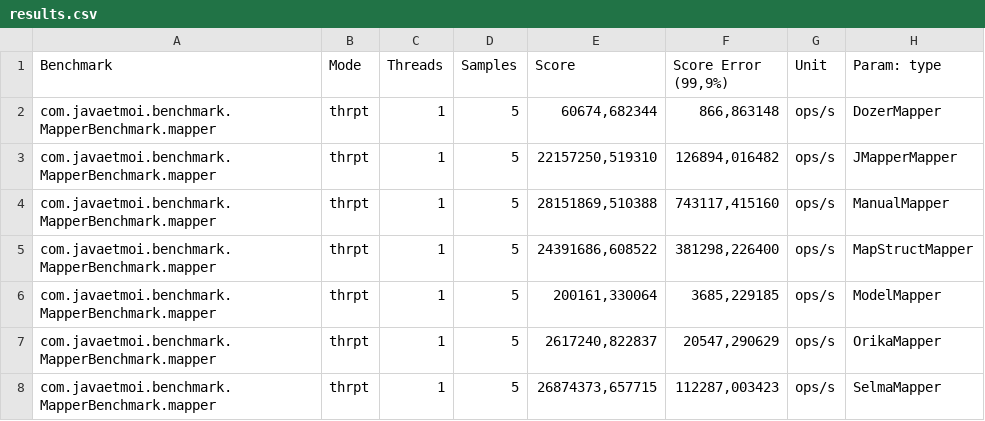
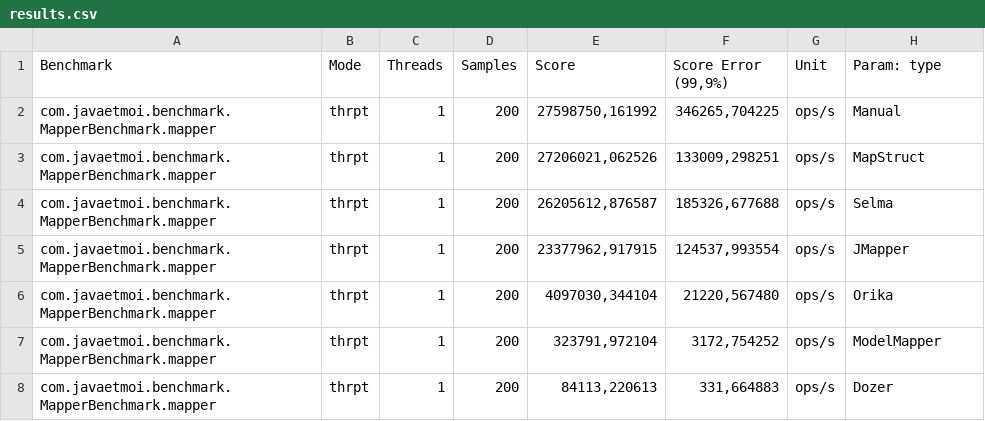
Before and after one commit to arey/java-object-mapper-benchmark, a CSV file: results.csv, drawn as a sheet.

Commit message:
ManualMapper refactoring to keep the first place

```diff
--- a/results.csv
+++ b/results.csv
@@ -1,8 +1,8 @@
 "Benchmark","Mode","Threads","Samples","Score","Score Error (99,9%)","Unit","Param: type"
-"com.javaetmoi.benchmark.MapperBenchmark.mapper","thrpt",1,5,"60674,682344","866,863148","ops/s",DozerMapper
-"com.javaetmoi.benchmark.MapperBenchmark.mapper","thrpt",1,5,"22157250,519310","126894,016482","ops/s",JMapperMapper
-"com.javaetmoi.benchmark.MapperBenchmark.mapper","thrpt",1,5,"28151869,510388","743117,415160","ops/s",ManualMapper
-"com.javaetmoi.benchmark.MapperBenchmark.mapper","thrpt",1,5,"24391686,608522","381298,226400","ops/s",MapStructMapper
-"com.javaetmoi.benchmark.MapperBenchmark.mapper","thrpt",1,5,"200161,330064","3685,229185","ops/s",ModelMapper
-"com.javaetmoi.benchmark.MapperBenchmark.mapper","thrpt",1,5,"2617240,822837","20547,290629","ops/s",OrikaMapper
-"com.javaetmoi.benchmark.MapperBenchmark.mapper","thrpt",1,5,"26874373,657715","112287,003423","ops/s",SelmaMapper
+"com.javaetmoi.benchmark.MapperBenchmark.mapper","thrpt",1,200,"27598750,161992","346265,704225","ops/s",Manual
+"com.javaetmoi.benchmark.MapperBenchmark.mapper","thrpt",1,200,"27206021,062526","133009,298251","ops/s",MapStruct
+"com.javaetmoi.benchmark.MapperBenchmark.mapper","thrpt",1,200,"26205612,876587","185326,677688","ops/s",Selma
+"com.javaetmoi.benchmark.MapperBenchmark.mapper","thrpt",1,200,"23377962,917915","124537,993554","ops/s",JMapper
+"com.javaetmoi.benchmark.MapperBenchmark.mapper","thrpt",1,200,"4097030,344104","21220,567480","ops/s",Orika
+"com.javaetmoi.benchmark.MapperBenchmark.mapper","thrpt",1,200,"323791,972104","3172,754252","ops/s",ModelMapper
+"com.javaetmoi.benchmark.MapperBenchmark.mapper","thrpt",1,200,"84113,220613","331,664883","ops/s",Dozer
```
Also changed, not shown: 5 other files.
